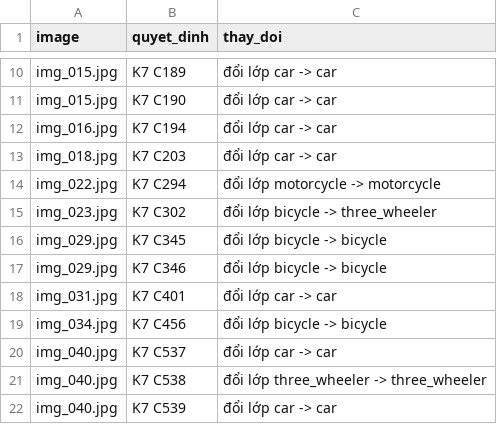
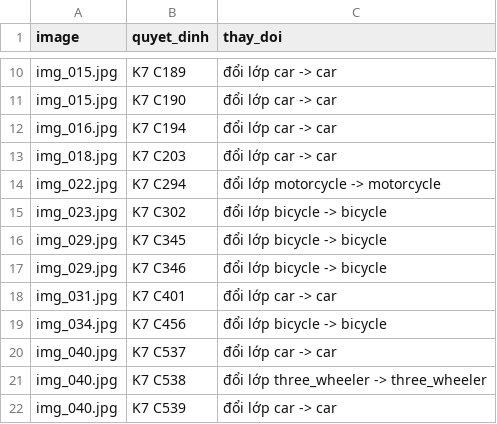
Before and after one commit to dinhhuuthaian/K5-L2-Day07-cuoilop-Guideline-Taxonomy-QC, a CSV file: tools/apply_calibration_report.csv, drawn as a sheet; only a part is shown, gaps mark what is left out.

```diff
--- a/tools/apply_calibration_report.csv
+++ b/tools/apply_calibration_report.csv
@@ -14,3 +14,3 @@ img_018.jpg,K7 C203,đổi lớp car -> car
 img_022.jpg,K7 C294,đổi lớp motorcycle -> motorcycle
-img_023.jpg,K7 C302,đổi lớp bicycle -> three_wheeler
+img_023.jpg,K7 C302,đổi lớp bicycle -> bicycle
 img_029.jpg,K7 C345,đổi lớp bicycle -> bicycle
```
Also changed, not shown: submission/qc/calibration_candidates.csv, submission/qc/calibration_decisions.csv, 11 other files.
